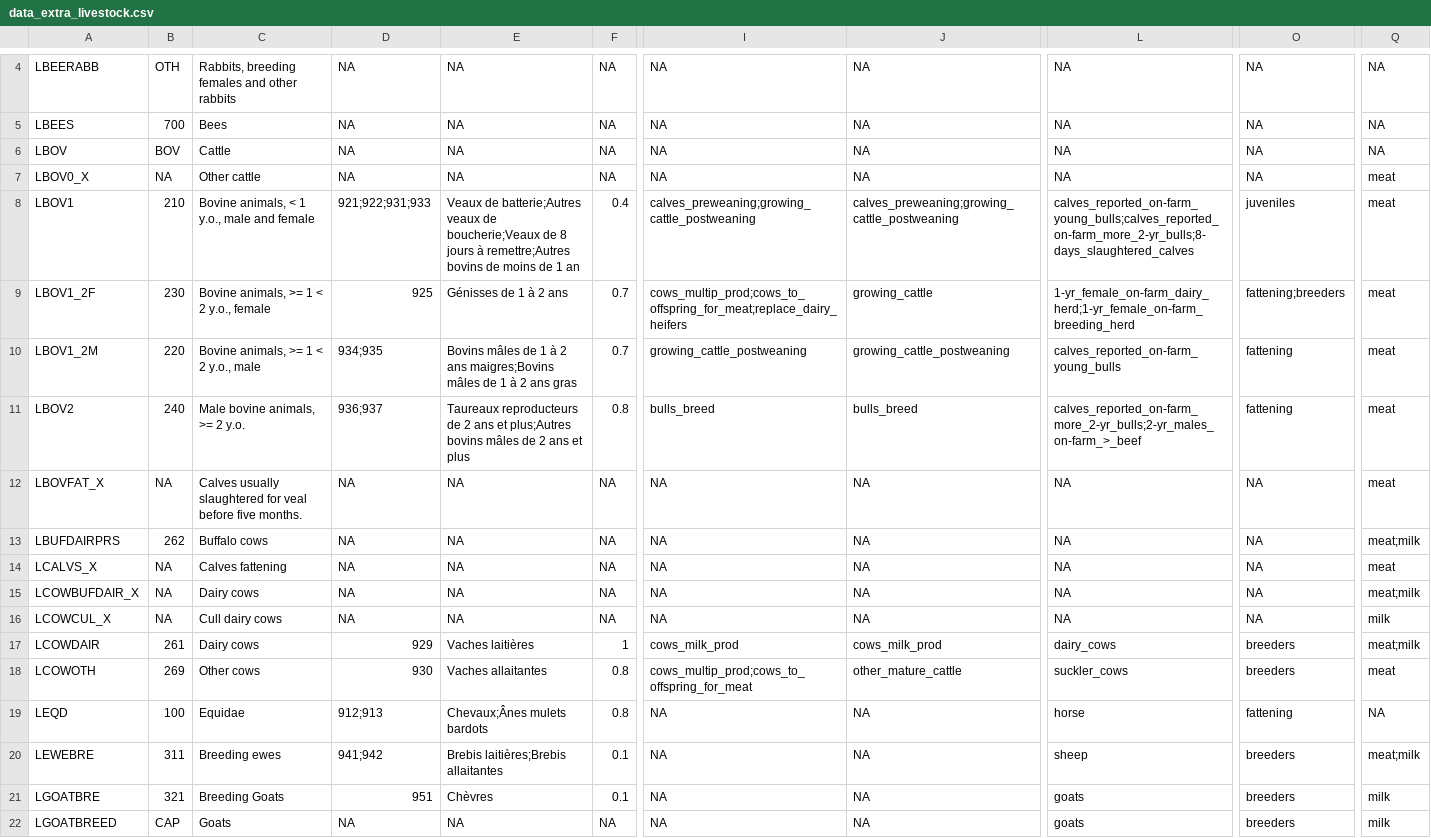
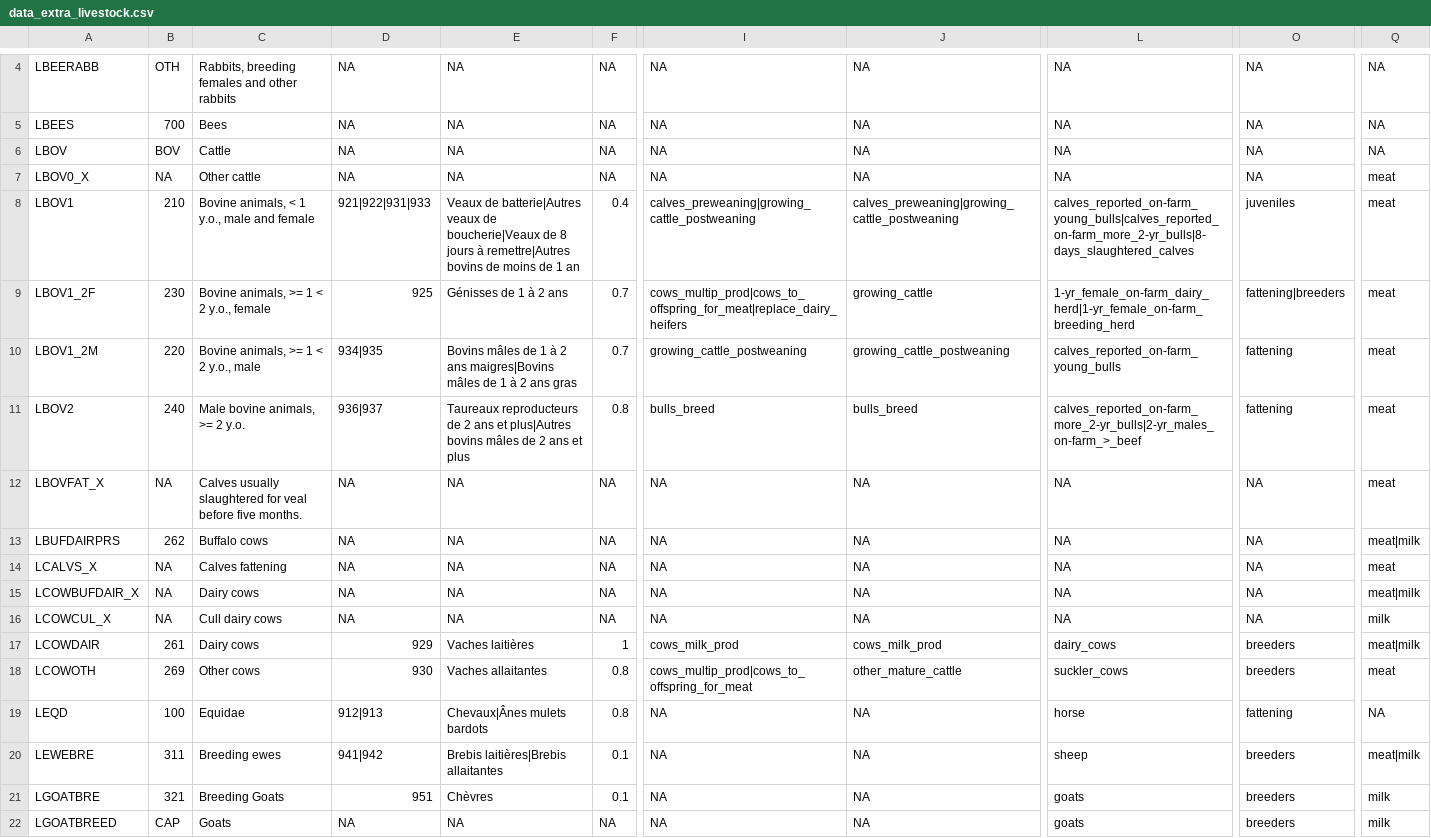
Before and after one commit to sarah-huet/FADN2Footprint, a CSV file: inst/ext_data/data_extra_livestock.csv, drawn as a sheet; only a part is shown, gaps mark what is left out; the diff covers the shown part only; the diff names each change by its address in the sheet, - before the commit and + after, or states it on an @@ line.

```diff
--- a/inst/ext_data/data_extra_livestock.csv
+++ b/inst/ext_data/data_extra_livestock.csv
-D8: 921;922;931;933
+D8: 921|922|931|933
-E8: Veaux de batterie;Autres veaux de boucherie;Veaux de 8 jours à remettre;Autres bovins de…
+E8: Veaux de batterie|Autres veaux de boucherie|Veaux de 8 jours à remettre|Autres bovins de…
-I8: calves_preweaning;growing_cattle_postweaning
+I8: calves_preweaning|growing_cattle_postweaning
-J8: calves_preweaning;growing_cattle_postweaning
+J8: calves_preweaning|growing_cattle_postweaning
-L8: calves_reported_on-farm_young_bulls;calves_reported_on-farm_more_2-yr_bulls;8-days_slaughtered_calves
+L8: calves_reported_on-farm_young_bulls|calves_reported_on-farm_more_2-yr_bulls|8-days_slaughtered_calves
-I9: cows_multip_prod;cows_to_offspring_for_meat;replace_dairy_heifers
+I9: cows_multip_prod|cows_to_offspring_for_meat|replace_dairy_heifers
-L9: 1-yr_female_on-farm_dairy_herd;1-yr_female_on-farm_breeding_herd
+L9: 1-yr_female_on-farm_dairy_herd|1-yr_female_on-farm_breeding_herd
-O9: fattening;breeders
+O9: fattening|breeders
-D10: 934;935
+D10: 934|935
-E10: …2 ans maigres;Bovins mâles de…
+E10: …2 ans maigres|Bovins mâles de…
-D11: 936;937
+D11: 936|937
-E11: …ans et plus;Autres bovins mâles…
+E11: …ans et plus|Autres bovins mâles…
-L11: calves_reported_on-farm_more_2-yr_bulls;2-yr_males_on-farm_>_beef
+L11: calves_reported_on-farm_more_2-yr_bulls|2-yr_males_on-farm_>_beef
-Q13: meat;milk
+Q13: meat|milk
-Q15: meat;milk
+Q15: meat|milk
-Q17: meat;milk
+Q17: meat|milk
-I18: cows_multip_prod;cows_to_offspring_for_meat
+I18: cows_multip_prod|cows_to_offspring_for_meat
-D19: 912;913
+D19: 912|913
-E19: Chevaux;Ânes mulets bardots
+E19: Chevaux|Ânes mulets bardots
-D20: 941;942
+D20: 941|942
-E20: Brebis laitières;Brebis allaitantes
+E20: Brebis laitières|Brebis allaitantes
-Q20: meat;milk
+Q20: meat|milk
```
Also changed, not shown: 16 edited cells elsewhere in this file, inst/ext_data/data_extra_IPCC_default_values.csv, inst/ext_data/data_extra_crops.csv, 16 other files.
